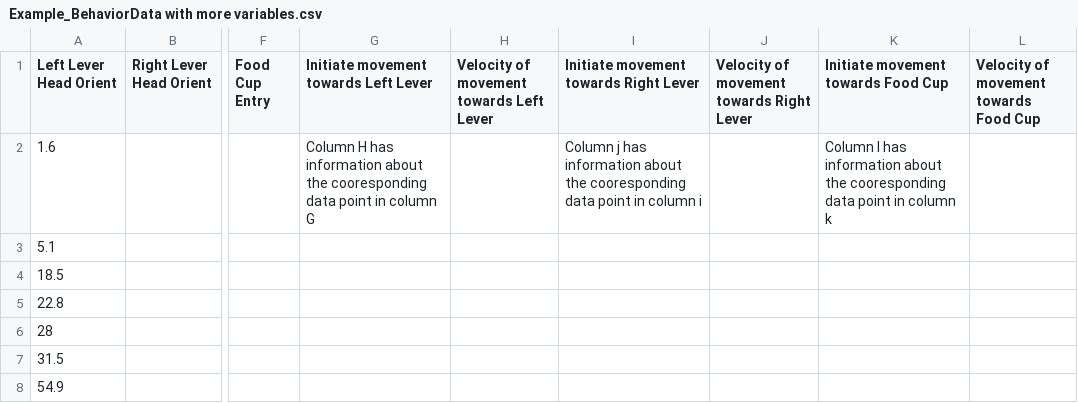
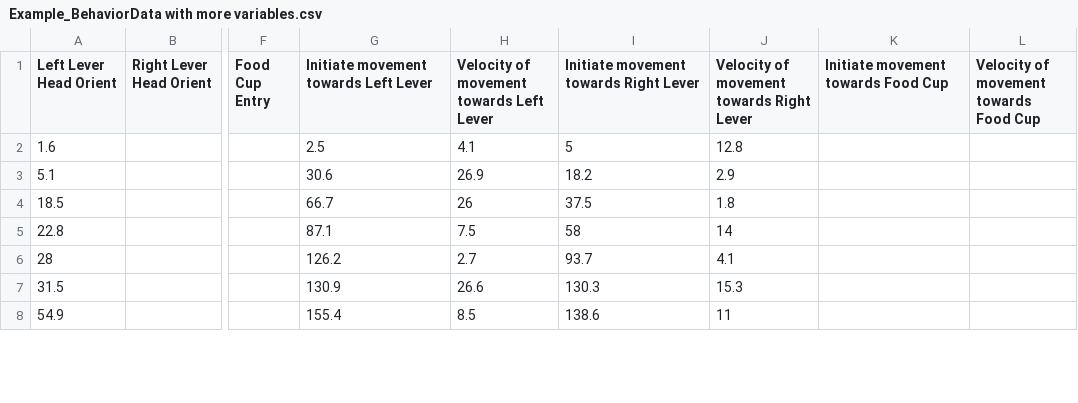
Before and after one commit to oDeskJobs/bruin-event-analysis, a CSV file: sample data/Example_BehaviorData with more variables.csv, drawn as a sheet; only a part is shown, gaps mark what is left out; the diff covers the shown part only; the diff names each change by its address in the sheet, - before the commit and + after, or states it on an @@ line.

Commit message:
finished Behavioral Data import

```diff
--- a/sample data/Example_BehaviorData with more variables.csv
+++ b/sample data/Example_BehaviorData with more variables.csv
-G2: Column H has information about the cooresponding data point in column G
+G2: 2.5
-H2: (empty)
+H2: 4.1
-I2: Column j has information about the cooresponding data point in column i
+I2: 5
-J2: (empty)
+J2: 12.8
-K2: Column l has information about the cooresponding data point in column k
+K2: (empty)
-G3: (empty)
+G3: 30.6
-H3: (empty)
+H3: 26.9
-I3: (empty)
+I3: 18.2
-J3: (empty)
+J3: 2.9
-G4: (empty)
+G4: 66.7
-H4: (empty)
+H4: 26
-I4: (empty)
+I4: 37.5
-J4: (empty)
+J4: 1.8
-G5: (empty)
+G5: 87.1
-H5: (empty)
+H5: 7.5
-I5: (empty)
+I5: 58
-J5: (empty)
+J5: 14
-G6: (empty)
+G6: 126.2
-H6: (empty)
+H6: 2.7
-I6: (empty)
+I6: 93.7
-J6: (empty)
+J6: 4.1
-G7: (empty)
+G7: 130.9
-H7: (empty)
+H7: 26.6
-I7: (empty)
+I7: 130.3
-J7: (empty)
+J7: 15.3
-G8: (empty)
+G8: 155.4
-H8: (empty)
+H8: 8.5
-I8: (empty)
+I8: 138.6
-J8: (empty)
+J8: 11
```
Also changed, not shown: 62 edited cells elsewhere in this file, 3 other files.
